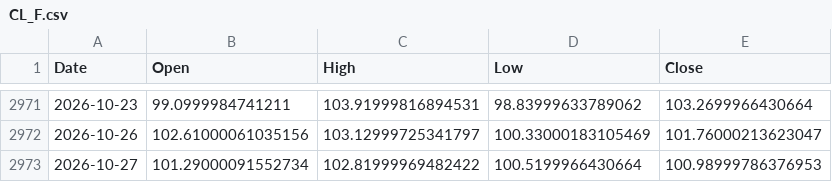
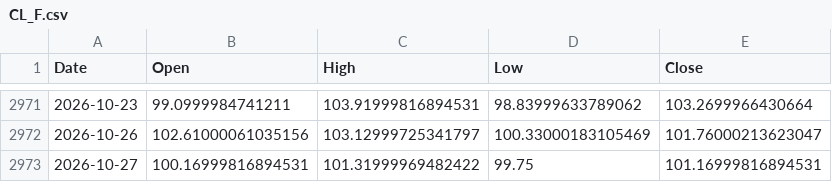
Before and after one commit to lonb3k/vol-dashboard, a CSV file: data/CL_F.csv, drawn as a sheet; only a part is shown, gaps mark what is left out.

```diff
--- a/data/CL_F.csv
+++ b/data/CL_F.csv
@@ -2972,2 +2972,2 @@ Date,Open,High,Low,Close
 2026-10-26,102.61000061035156,103.12999725341797,100.33000183105469,101.76000213623047
-2026-10-27,101.29000091552734,102.81999969482422,100.5199966430664,100.98999786376953
+2026-10-27,100.16999816894531,101.31999969482422,99.75,101.16999816894531
```
Also changed, not shown: data/curve_CL.csv, data/curve_GC.csv, 22 other files.
